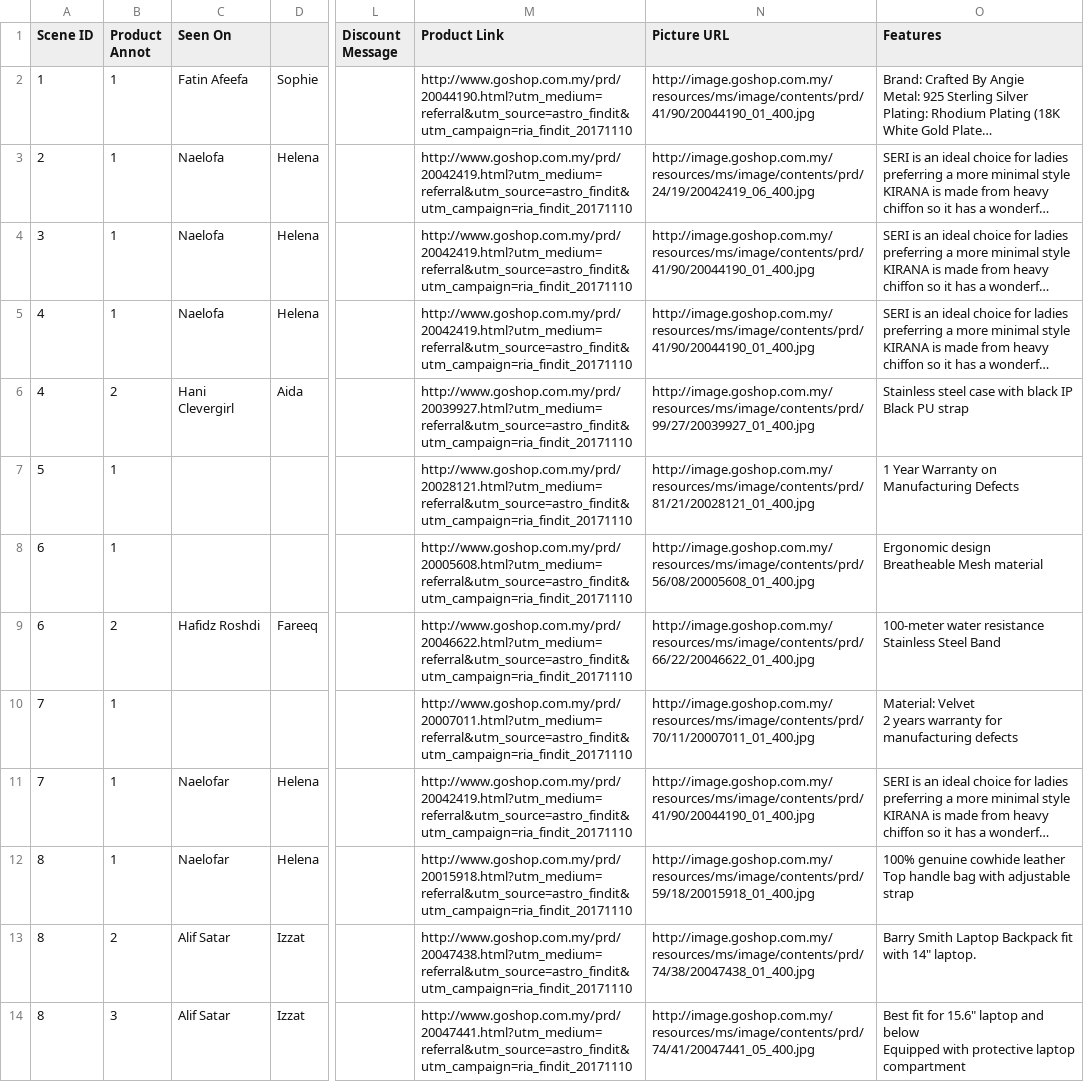
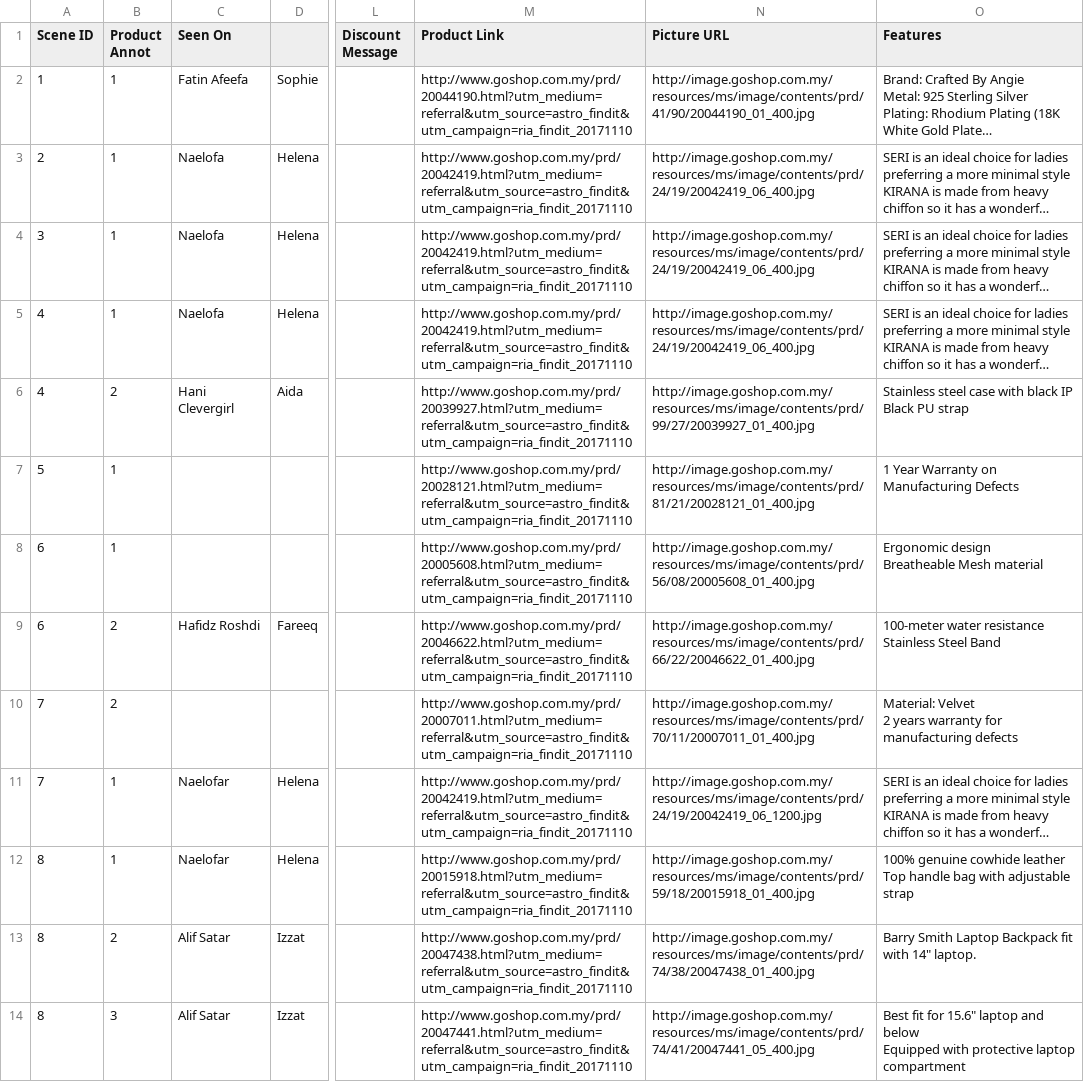
Before and after one commit to LEEY19/findit, a CSV file: lib/seeds/sceneproducts13.csv, drawn as a sheet; only a part is shown, gaps mark what is left out; long unchanged cells end in …; the diff names each change by its address in the sheet, - before the commit and + after, or states it on an @@ line.

```diff
--- a/lib/seeds/sceneproducts13.csv
+++ b/lib/seeds/sceneproducts13.csv
-N4:N5 (Picture URL): http://image.goshop.com.my/resources/ms/image/contents/prd/41/90/20044190_01_400.jpg
+N4:N5 (Picture URL): http://image.goshop.com.my/resources/ms/image/contents/prd/24/19/20042419_06_400.jpg
-B10 (Product Annot): 1
+B10 (Product Annot): 2
-N11 (Picture URL): http://image.goshop.com.my/resources/ms/image/contents/prd/41/90/20044190_01_400.jpg
+N11 (Picture URL): http://image.goshop.com.my/resources/ms/image/contents/prd/24/19/20042419_06_1200.jpg
```
Also changed, not shown: lib/seeds/sceneproducts14.csv, lib/seeds/scenes14.csv, 2 other files.
